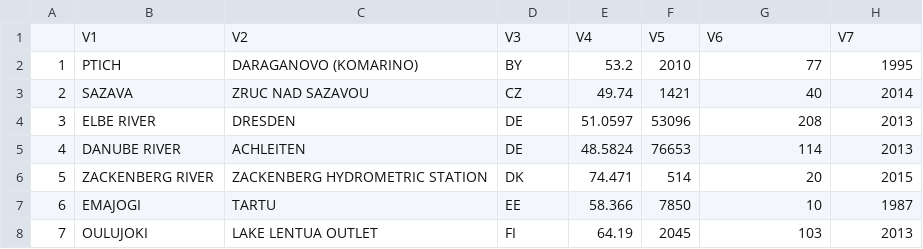
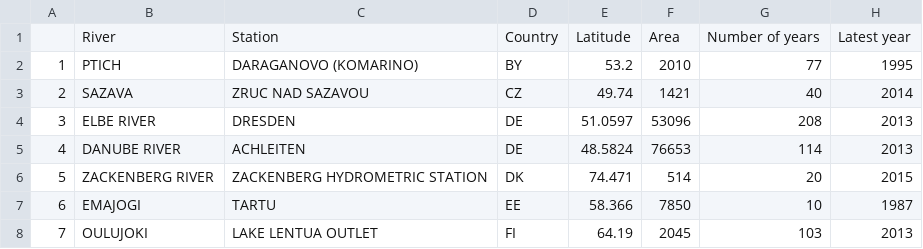
Before and after one commit to ElenaShe000/MARCS, a CSV file: Table1.csv, drawn as a sheet; only a part is shown.

Commit message:
Update Table1.csv

```diff
--- a/Table1.csv
+++ b/Table1.csv
@@ -1,2 +1,2 @@
-"","V1","V2","V3","V4","V5","V6","V7"
+"","River","Station","Country","Latitude","Area","Number of years","Latest year"
 "1","PTICH","DARAGANOVO (KOMARINO)","BY","53.2","2010","77","1995"
```
